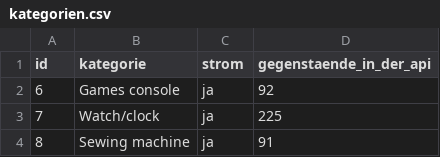
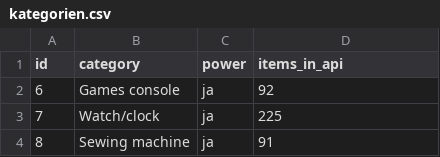
Before and after one commit to makerspace-gt/MANUEL, a CSV file: quellen/restarters/kategorien.csv, drawn as a sheet; only a part is shown.

```diff
--- a/quellen/restarters/kategorien.csv
+++ b/quellen/restarters/kategorien.csv
@@ -1,2 +1,2 @@
-id,kategorie,strom,gegenstaende_in_der_api
+id,category,power,items_in_api
 6,Games console,ja,92
```
Also changed, not shown: docs/ora/kategorien-matrix-teil1.tsv, docs/ora/kategorien-zuordnung.tsv, 49 other files.
